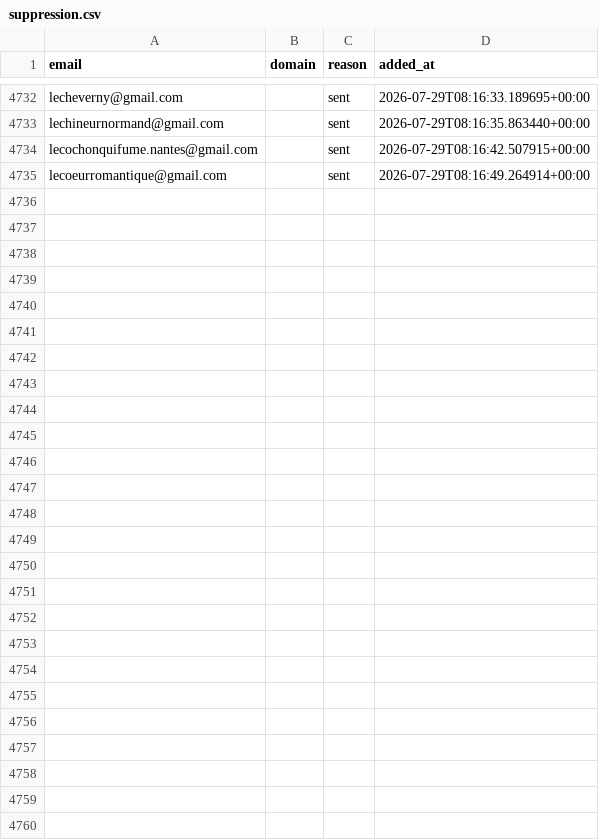
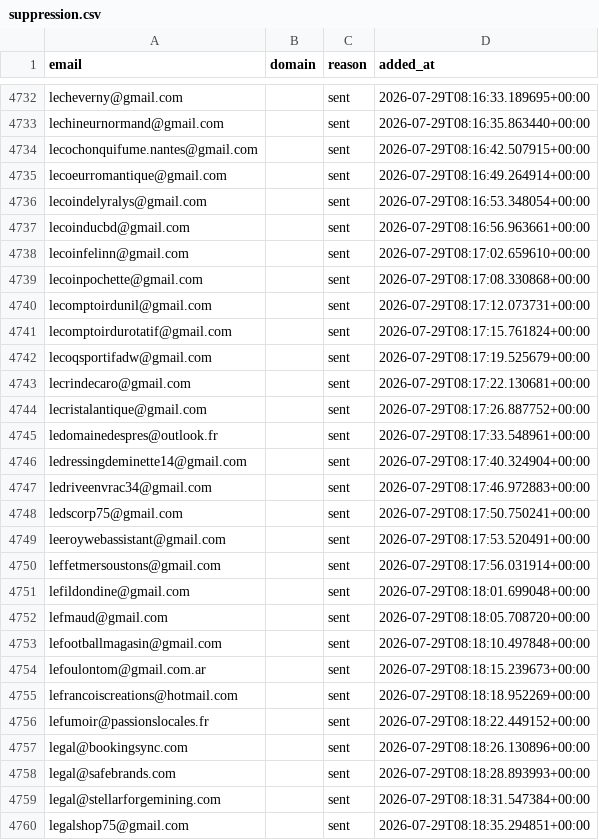
Before and after one commit to romtaug2/SupportAI-Emailing, a CSV file: emailing/data/suppression.csv, drawn as a sheet; only a part is shown, gaps mark what is left out.

Commit message:
chore: persist suppression (envois SupportAI)

```diff
--- a/emailing/data/suppression.csv
+++ b/emailing/data/suppression.csv
@@ -4735 +4735,26 @@ lecochonquifume.nantes@gmail.com,,sent,2026-07-29T08:16:42.507915+00:00
 lecoeurromantique@gmail.com,,sent,2026-07-29T08:16:49.264914+00:00
+lecoindelyralys@gmail.com,,sent,2026-07-29T08:16:53.348054+00:00
+lecoinducbd@gmail.com,,sent,2026-07-29T08:16:56.963661+00:00
+lecoinfelinn@gmail.com,,sent,2026-07-29T08:17:02.659610+00:00
+lecoinpochette@gmail.com,,sent,2026-07-29T08:17:08.330868+00:00
+lecomptoirdunil@gmail.com,,sent,2026-07-29T08:17:12.073731+00:00
+lecomptoirdurotatif@gmail.com,,sent,2026-07-29T08:17:15.761824+00:00
+lecoqsportifadw@gmail.com,,sent,2026-07-29T08:17:19.525679+00:00
+lecrindecaro@gmail.com,,sent,2026-07-29T08:17:22.130681+00:00
+lecristalantique@gmail.com,,sent,2026-07-29T08:17:26.887752+00:00
+ledomainedespres@outlook.fr,,sent,2026-07-29T08:17:33.548961+00:00
+ledressingdeminette14@gmail.com,,sent,2026-07-29T08:17:40.324904+00:00
+ledriveenvrac34@gmail.com,,sent,2026-07-29T08:17:46.972883+00:00
+ledscorp75@gmail.com,,sent,2026-07-29T08:17:50.750241+00:00
+leeroywebassistant@gmail.com,,sent,2026-07-29T08:17:53.520491+00:00
+leffetmersoustons@gmail.com,,sent,2026-07-29T08:17:56.031914+00:00
+lefildondine@gmail.com,,sent,2026-07-29T08:18:01.699048+00:00
+lefmaud@gmail.com,,sent,2026-07-29T08:18:05.708720+00:00
+lefootballmagasin@gmail.com,,sent,2026-07-29T08:18:10.497848+00:00
+lefoulontom@gmail.com.ar,,sent,2026-07-29T08:18:15.239673+00:00
+lefrancoiscreations@hotmail.com,,sent,2026-07-29T08:18:18.952269+00:00
+lefumoir@passionslocales.fr,,sent,2026-07-29T08:18:22.449152+00:00
+legal@bookingsync.com,,sent,2026-07-29T08:18:26.130896+00:00
+legal@safebrands.com,,sent,2026-07-29T08:18:28.893993+00:00
+legal@stellarforgemining.com,,sent,2026-07-29T08:18:31.547384+00:00
+legalshop75@gmail.com,,sent,2026-07-29T08:18:35.294851+00:00
```
